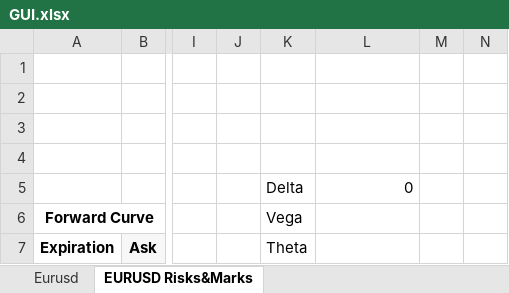
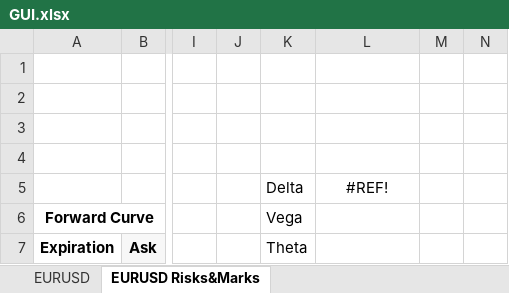
Before and after one commit to goldensnacks/bolt-hub, an Excel workbook: GUI.xlsx, sheet EURUSD Risks&Marks, drawn as a sheet; only a part is shown, gaps mark what is left out; values as stored, in another font and other column widths than the file's, no borders; the diff names each change by its address in the sheet, - before the commit and + after, or states it on an @@ line.

```diff
--- a/GUI.xlsx (sheet EURUSD Risks&Marks)
+++ b/GUI.xlsx (sheet EURUSD Risks&Marks)
-sheet tab: Eurusd
+sheet tab: EURUSD
-L5: 0
+L5: #REF!
-L5 alignment: right
+L5 alignment: center
```
Also changed, not shown: 36 other files.
